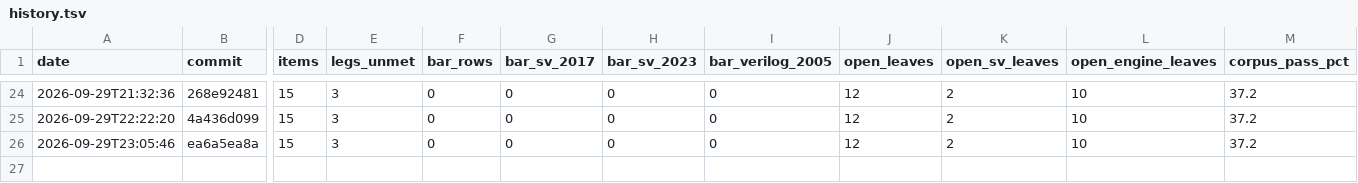
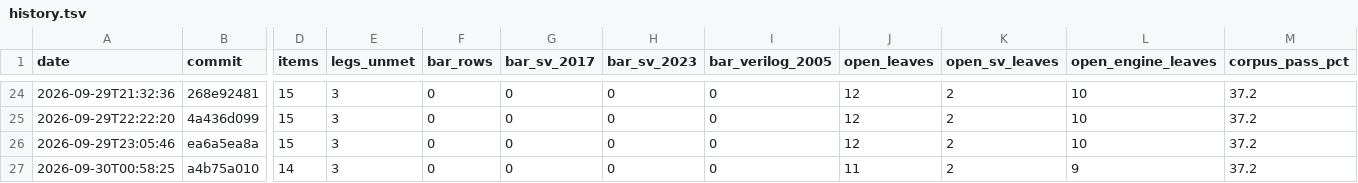
Before and after one commit to rdje/pgen, a TSV file: docs/tasks/artifacts/sv_corpus_grad/release_distance/history.tsv, drawn as a sheet; only a part is shown, gaps mark what is left out; rows hold the shown columns only; the diff names each change by its address in the sheet, - before the commit and + after, or states it on an @@ line.

Commit message:
PGEN-ENGINE-UNIVERSAL-SERVICES-0176 (leaf ENGINE-UNIVERSAL-SERVICES.50 CLOSED — no code change: (c)'s both-engines half discharged on probe P6 and the heading, which had read `in progress` since (e) landed as 1.0.199 (-0098), closed; docs/tasks/artifacts/engine_universal_services/indirect_lr/{p6_crossing_profile_gates.ebnf,probe_profiles.sh,README.md} (new probe + profile-aware dual-oracle driver), docs/book/src/grammar-wellformedness.md (the passage that said the repair was pending "until it lands"), TOOLBOX.md §5.5, the tree, docs/TASK_TREE.md, MEMORY.md, CHANGES.md, DEVELOPMENT_NOTES.md, the SV book's distance block + history row + tracked HTML — P6: prim_a gated ["x","y"] and cast_expr gated ["x","z"] on one indirect-LR route; lint left_recursion_unhandled=0 left_recursion_eliminated=1; PGEN_INDIRECT_LR_GATE_DUMP=1 reads route=0 … intersection=x donor=false (synthesized) and route=1 … intersection=x,z donor=true (verbatim); probe_profiles.sh on both oracles under the memory guard (394 s): P6-CROSSING-GATES: OK (rows=18 oracles=gen+interp every row as pre-registered, every GEN/INTERP cell agrees on verdict and AST) — the deciding cells n'(n) under y (REJECT on both; a gate copied from prim_a would accept) and m'(n) under z (outer kind b on both; a gate copied from cast_expr would stamp a). Run 1 read FAIL (rc=2) on a driver defect (the dump mode's reject line carries no furthest_position=), fixed before run 2. The driver composes the slot as HEAD's header + the probe's rules (SCRATCH-SLOT-HEADER's probe-time tier refuses a whole-file copy) and rebuilds ast_pipeline + the debug probe after restoring the fixture (focus_scratch builds ast_pipeline BEFORE it regenerates, so a regenerate-only restore leaves both embedding the probe's parser). doctrines: ALL 44 enforced doctrines PASS. The release distance SV-RELEASE-DISTANCE: items=14 (legs_unmet=3 bar_rows=0 [sv_2017=0 sv_2023=0 verilog_2005=0] open_leaves=11 [sv=2 engine=9]) corpus_pass_pct=37.2 known_defects=0 | trailing rate=n/a items/release over 5 rows, ETA≈n/a (one release in the window) releases ≈ n/a days (ESTIMATE))

```diff
--- a/docs/tasks/artifacts/sv_corpus_grad/release_distance/history.tsv
+++ b/docs/tasks/artifacts/sv_corpus_grad/release_distance/history.tsv
+row 27: 2026-09-30T00:58:25 | a4b75a010 | 14 | 3 | 0 | 0 | 0 | 0 | 11 | 2 | 9 | 37.2
```
Also changed, not shown: 32 other files.
